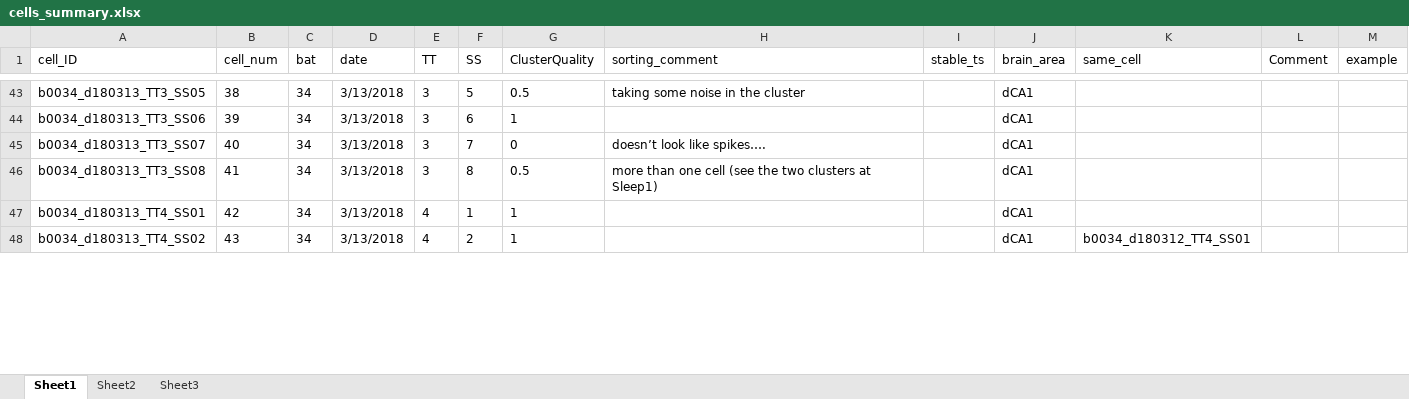
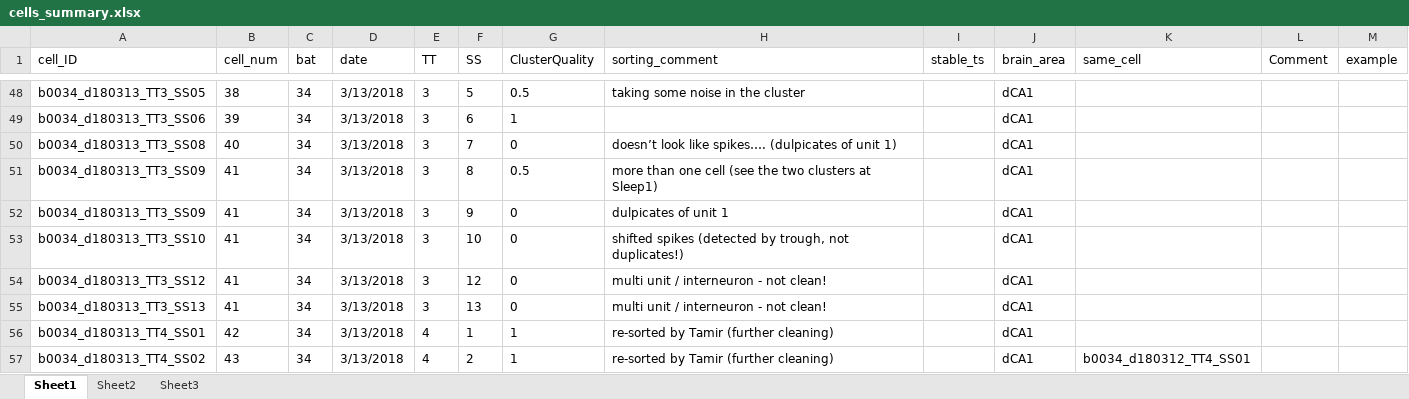
Before and after one commit to TamirEliav/LargeScale, an Excel workbook: inclusion_lists/cells_summary.xlsx, sheet Sheet1, drawn as a sheet; only a part is shown, gaps mark what is left out; values as stored, in another font and other column widths than the file's, no borders; conditional formats not drawn; addresses are those after the commit; the diff covers the shown part only; the diff names each change by its address in the sheet, - before the commit and + after, or states it on an @@ line.

Commit message:
update cell summary (temporary! during tests)

```diff
--- a/inclusion_lists/cells_summary.xlsx (sheet Sheet1)
+++ b/inclusion_lists/cells_summary.xlsx (sheet Sheet1)
-A50 (cell_ID): b0034_d180313_TT3_SS07
+A50 (cell_ID): b0034_d180313_TT3_SS08
-H50 (sorting_comment): doesn’t look like spikes….
+H50 (sorting_comment): doesn’t look like spikes…. (dulpicates of unit 1)
-A51 (cell_ID): b0034_d180313_TT3_SS08
+A51 (cell_ID): b0034_d180313_TT3_SS09
+row 52: b0034_d180313_TT3_SS09 | 41 | 34 | 3/13/2018 | 3 | 9 | 0 | dulpicates of unit 1 |  | dCA1
+row 53: b0034_d180313_TT3_SS10 | 41 | 34 | 3/13/2018 | 3 | 10 | 0 | shifted spikes (detected by trough, not duplicates!) |  | dCA1
+row 54: b0034_d180313_TT3_SS12 | 41 | 34 | 3/13/2018 | 3 | 12 | 0 | multi unit / interneuron - not clean! |  | dCA1
+row 55: b0034_d180313_TT3_SS13 | 41 | 34 | 3/13/2018 | 3 | 13 | 0 | multi unit / interneuron - not clean! |  | dCA1
-H56:H57 (sorting_comment): (empty)
+H56:H57 (sorting_comment): re-sorted by Tamir (further cleaning)
```
Also changed, not shown: 11 added rows and 19 edited cells elsewhere in this sheet, 3 other files.
